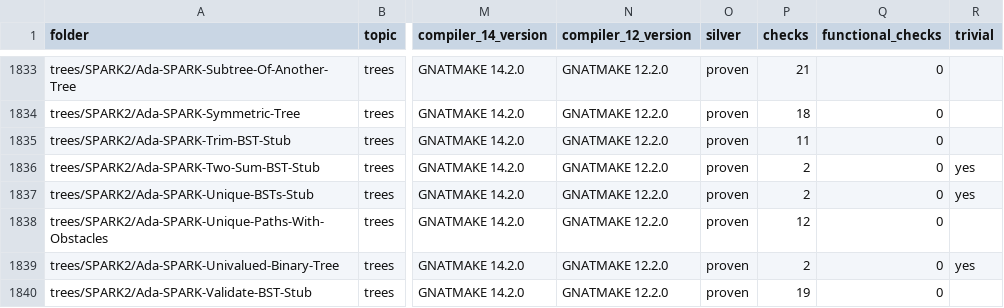
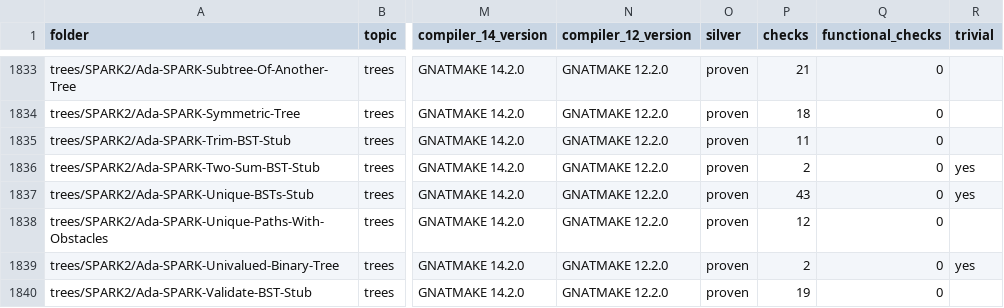
Before and after one commit to RobertBoettcherSF/Ada-Algorithms, a CSV file: PROOFS.csv, drawn as a sheet; only a part is shown, gaps mark what is left out; the diff covers the shown part only; the diff names each change by its address in the sheet, - before the commit and + after, or states it on an @@ line.

Commit message:
PROOFS.csv: check counts from the fresh make prove runs of the six SPARK folders rewritten in code-fix batch 1 (Non-Decreasing 3, Repeated-Substring 36, UTF-8 71, LRCR 53, Unique-BSTs 43, Task-Scheduler 79); Task-Scheduler warnings 3/3 -> 0/0 (measured)

```diff
--- a/PROOFS.csv
+++ b/PROOFS.csv
-P1837 (checks): 2
+P1837 (checks): 43
```
Also changed, not shown: 7 edited cells elsewhere in this file.
